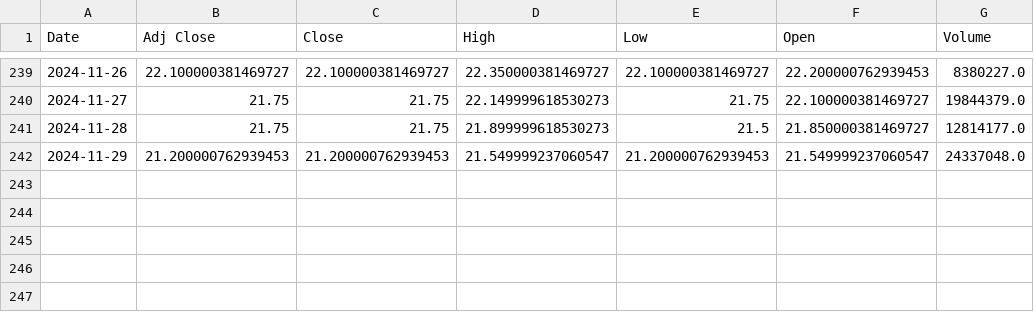
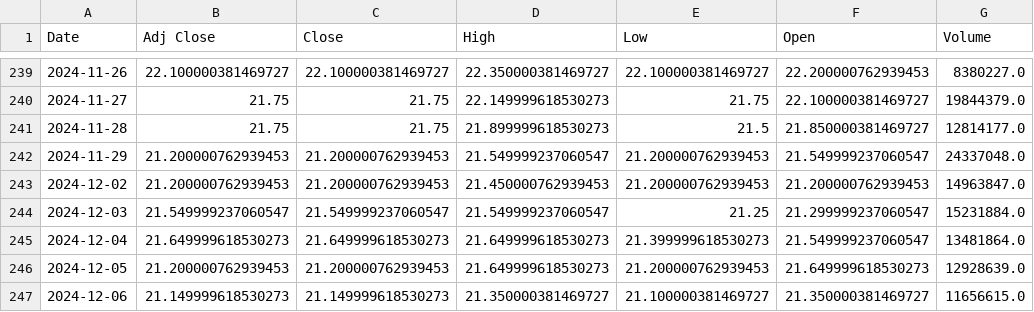
Before and after one commit to yifen727/AI_project, a CSV file: china_steel_stock_data_cleaned.csv, drawn as a sheet; only a part is shown, gaps mark what is left out; the diff names each change by its address in the sheet, - before the commit and + after, or states it on an @@ line.

```diff
--- a/china_steel_stock_data_cleaned.csv
+++ b/china_steel_stock_data_cleaned.csv
+row 243: 2024-12-02 | 21.200000762939453 | 21.200000762939453 | 21.450000762939453 | 21.200000762939453 | 21.200000762939453 | 14963847.0
+row 244: 2024-12-03 | 21.549999237060547 | 21.549999237060547 | 21.549999237060547 | 21.25 | 21.299999237060547 | 15231884.0
+row 245: 2024-12-04 | 21.649999618530273 | 21.649999618530273 | 21.649999618530273 | 21.399999618530273 | 21.549999237060547 | 13481864.0
+row 246: 2024-12-05 | 21.200000762939453 | 21.200000762939453 | 21.649999618530273 | 21.200000762939453 | 21.649999618530273 | 12928639.0
+row 247: 2024-12-06 | 21.149999618530273 | 21.149999618530273 | 21.350000381469727 | 21.100000381469727 | 21.350000381469727 | 11656615.0
```
Also changed, not shown: china_steel_wavelet_reconstructed_only.csv, taiwan_mobile_stock_data_cleaned.csv.
